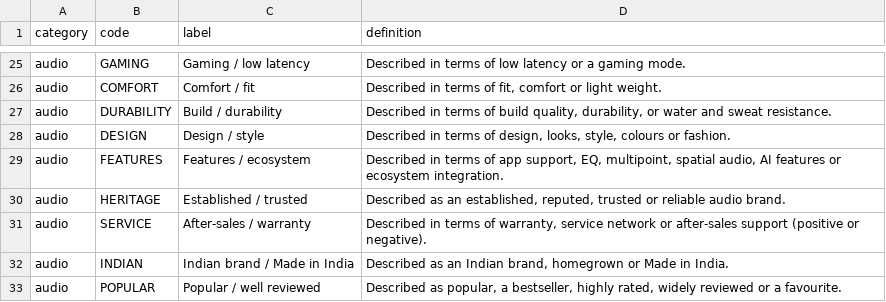
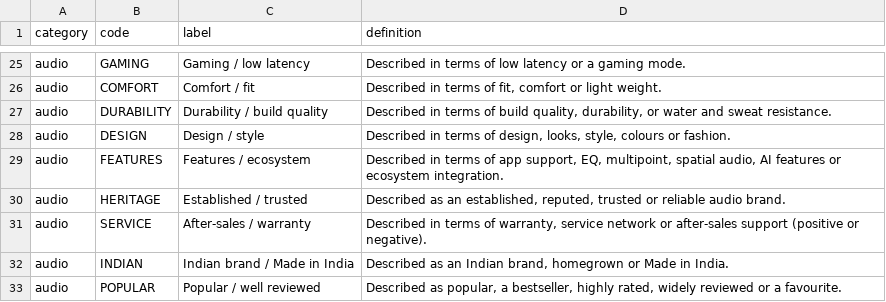
Before and after one commit to Ayushmangela/MM-BOOK, a CSV file: config/attribute_codes.csv, drawn as a sheet; only a part is shown, gaps mark what is left out.

```diff
--- a/config/attribute_codes.csv
+++ b/config/attribute_codes.csv
@@ -26,3 +26,3 @@ audio,GAMING,Gaming / low latency,"Described in terms of low latency or a gaming
 audio,COMFORT,Comfort / fit,"Described in terms of fit, comfort or light weight."
-audio,DURABILITY,Build / durability,"Described in terms of build quality, durability, or water and sweat resistance."
+audio,DURABILITY,Durability / build quality,"Described in terms of build quality, durability, or water and sweat resistance."
 audio,DESIGN,Design / style,"Described in terms of design, looks, style, colours or fashion."
```
Also changed, not shown: 22 other files.
